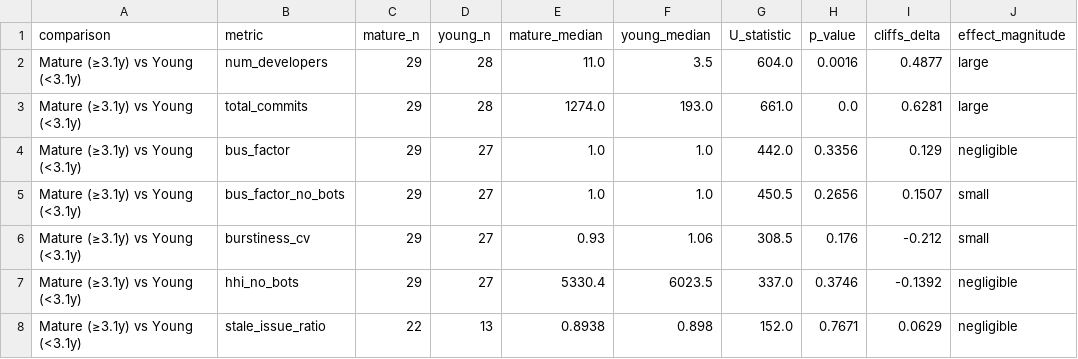
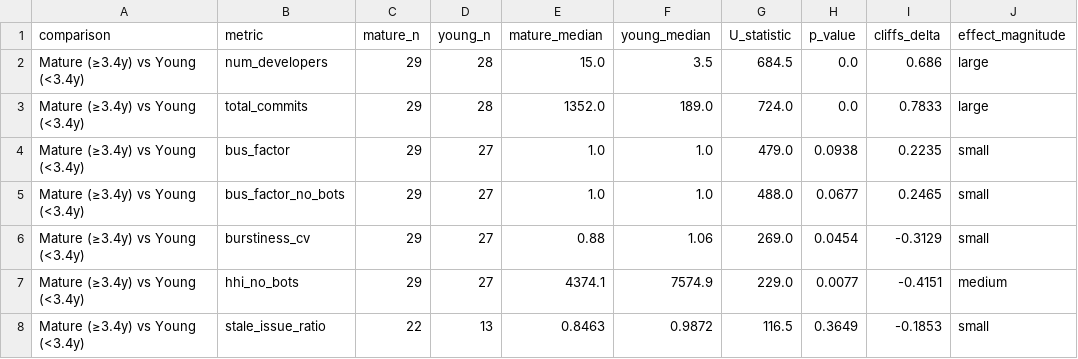
Before and after one commit to Japskua/civic-tech-git-crawler, a CSV file: datasets/2026_05/statistical_analysis/maturity_analysis.csv, drawn as a sheet; only a part is shown; the diff covers the shown part only.

```diff
--- a/datasets/2026_05/statistical_analysis/maturity_analysis.csv
+++ b/datasets/2026_05/statistical_analysis/maturity_analysis.csv
@@ -1,8 +1,8 @@
 comparison,metric,mature_n,young_n,mature_median,young_median,U_statistic,p_value,cliffs_delta,effect_magnitude
-Mature (≥3.1y) vs Young (<3.1y),num_developers,29,28,11.0,3.5,604.0,0.0016,0.4877,large
-Mature (≥3.1y) vs Young (<3.1y),total_commits,29,28,1274.0,193.0,661.0,0.0,0.6281,large
-Mature (≥3.1y) vs Young (<3.1y),bus_factor,29,27,1.0,1.0,442.0,0.3356,0.129,negligible
-Mature (≥3.1y) vs Young (<3.1y),bus_factor_no_bots,29,27,1.0,1.0,450.5,0.2656,0.1507,small
-Mature (≥3.1y) vs Young (<3.1y),burstiness_cv,29,27,0.93,1.06,308.5,0.176,-0.212,small
-Mature (≥3.1y) vs Young (<3.1y),hhi_no_bots,29,27,5330.4,6023.5,337.0,0.3746,-0.1392,negligible
-Mature (≥3.1y) vs Young (<3.1y),stale_issue_ratio,22,13,0.8938,0.898,152.0,0.7671,0.0629,negligible
+Mature (≥3.4y) vs Young (<3.4y),num_developers,29,28,15.0,3.5,684.5,0.0,0.686,large
+Mature (≥3.4y) vs Young (<3.4y),total_commits,29,28,1352.0,189.0,724.0,0.0,0.7833,large
+Mature (≥3.4y) vs Young (<3.4y),bus_factor,29,27,1.0,1.0,479.0,0.0938,0.2235,small
+Mature (≥3.4y) vs Young (<3.4y),bus_factor_no_bots,29,27,1.0,1.0,488.0,0.0677,0.2465,small
+Mature (≥3.4y) vs Young (<3.4y),burstiness_cv,29,27,0.88,1.06,269.0,0.0454,-0.3129,small
+Mature (≥3.4y) vs Young (<3.4y),hhi_no_bots,29,27,4374.1,7574.9,229.0,0.0077,-0.4151,medium
+Mature (≥3.4y) vs Young (<3.4y),stale_issue_ratio,22,13,0.8463,0.9872,116.5,0.3649,-0.1853,small
```
Also changed, not shown: 34 edited cells elsewhere in this file, datasets/2026_05/statistical_analysis/correlation_pairs_fdr.csv, datasets/2026_05/statistical_analysis/dataset_summary.csv, 7 other files.
